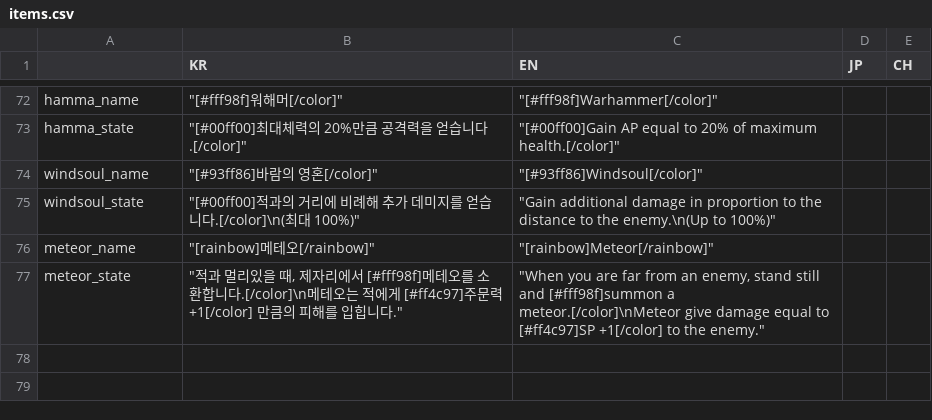
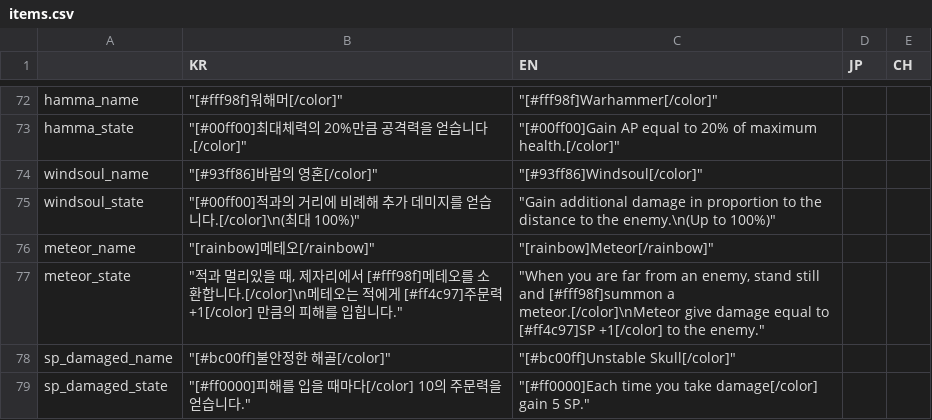
Before and after one commit to MatthewStone218/item_deck_building, a CSV file: item_deck_building/datafiles/items.csv, drawn as a sheet; only a part is shown, gaps mark what is left out; the diff names each change by its address in the sheet, - before the commit and + after, or states it on an @@ line.

Commit message:
불안정한 해골 추가

```diff
--- a/item_deck_building/datafiles/items.csv
+++ b/item_deck_building/datafiles/items.csv
+row 78: sp_damaged_name | "[#bc00ff]불안정한 해골[/color]" | "[#bc00ff]Unstable Skull[/color]"
+row 79: sp_damaged_state | "[#ff0000]피해를 입을 때마다[/color] 10의 주문력을 얻습니다." | "[#ff0000]Each time you take damage[/color] gain 5 SP."
```
Also changed, not shown: 12 other files.
